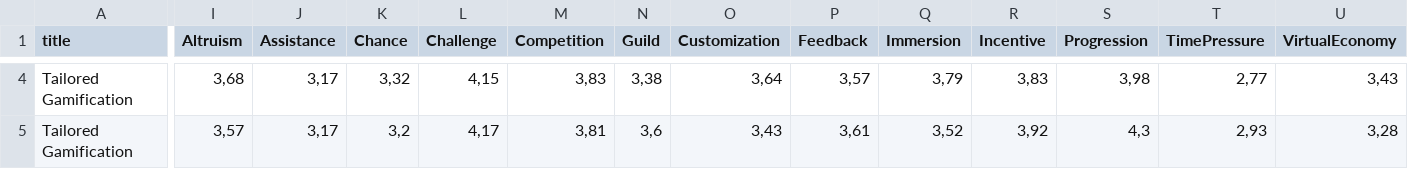
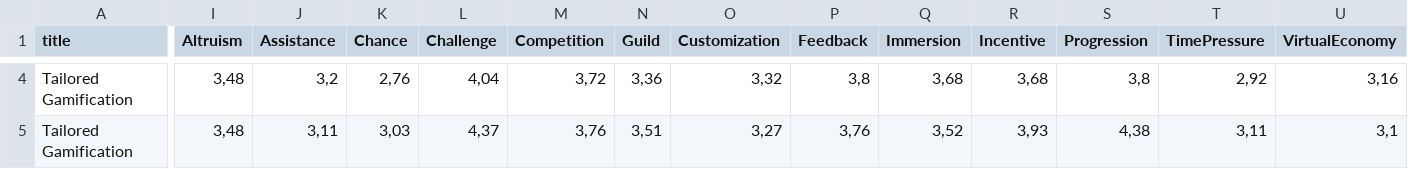
Before and after one commit to annaric/Tailored-Gamification-Recommender, a CSV file: backend/src/RecommenderSystem/Recommender/RecommenderData/LearningStyleBasedRecommender.csv, drawn as a sheet; only a part is shown, gaps mark what is left out; the diff covers the shown part only; the diff names each change by its address in the sheet, - before the commit and + after, or states it on an @@ line.

```diff
--- a/backend/src/RecommenderSystem/Recommender/RecommenderData/LearningStyleBasedRecommender.csv
+++ b/backend/src/RecommenderSystem/Recommender/RecommenderData/LearningStyleBasedRecommender.csv
-I4 (Altruism): 3,68
+I4 (Altruism): 3,48
-J4 (Assistance): 3,17
+J4 (Assistance): 3,2
-K4 (Chance): 3,32
+K4 (Chance): 2,76
-L4 (Challenge): 4,15
+L4 (Challenge): 4,04
-M4 (Competition): 3,83
+M4 (Competition): 3,72
-N4 (Guild): 3,38
+N4 (Guild): 3,36
-O4 (Customization): 3,64
+O4 (Customization): 3,32
-P4 (Feedback): 3,57
+P4 (Feedback): 3,8
-Q4 (Immersion): 3,79
+Q4 (Immersion): 3,68
-R4 (Incentive): 3,83
+R4 (Incentive): 3,68
-S4 (Progression): 3,98
+S4 (Progression): 3,8
-T4 (TimePressure): 2,77
+T4 (TimePressure): 2,92
-U4 (VirtualEconomy): 3,43
+U4 (VirtualEconomy): 3,16
-I5 (Altruism): 3,57
+I5 (Altruism): 3,48
-J5 (Assistance): 3,17
+J5 (Assistance): 3,11
-K5 (Chance): 3,2
+K5 (Chance): 3,03
-L5 (Challenge): 4,17
+L5 (Challenge): 4,37
-M5 (Competition): 3,81
+M5 (Competition): 3,76
-N5 (Guild): 3,6
+N5 (Guild): 3,51
-O5 (Customization): 3,43
+O5 (Customization): 3,27
-P5 (Feedback): 3,61
+P5 (Feedback): 3,76
-R5 (Incentive): 3,92
+R5 (Incentive): 3,93
-S5 (Progression): 4,3
+S5 (Progression): 4,38
-T5 (TimePressure): 2,93
+T5 (TimePressure): 3,11
-U5 (VirtualEconomy): 3,28
+U5 (VirtualEconomy): 3,1
```
Also changed, not shown: 76 edited cells elsewhere in this file, backend/src/RecommenderSystem/Recommender/RecommenderData/GenderBasedRecommender.csv, backend/src/RecommenderSystem/Recommender/RecommenderData/PersonalityBasedRecommender.csv, 5 other files.
